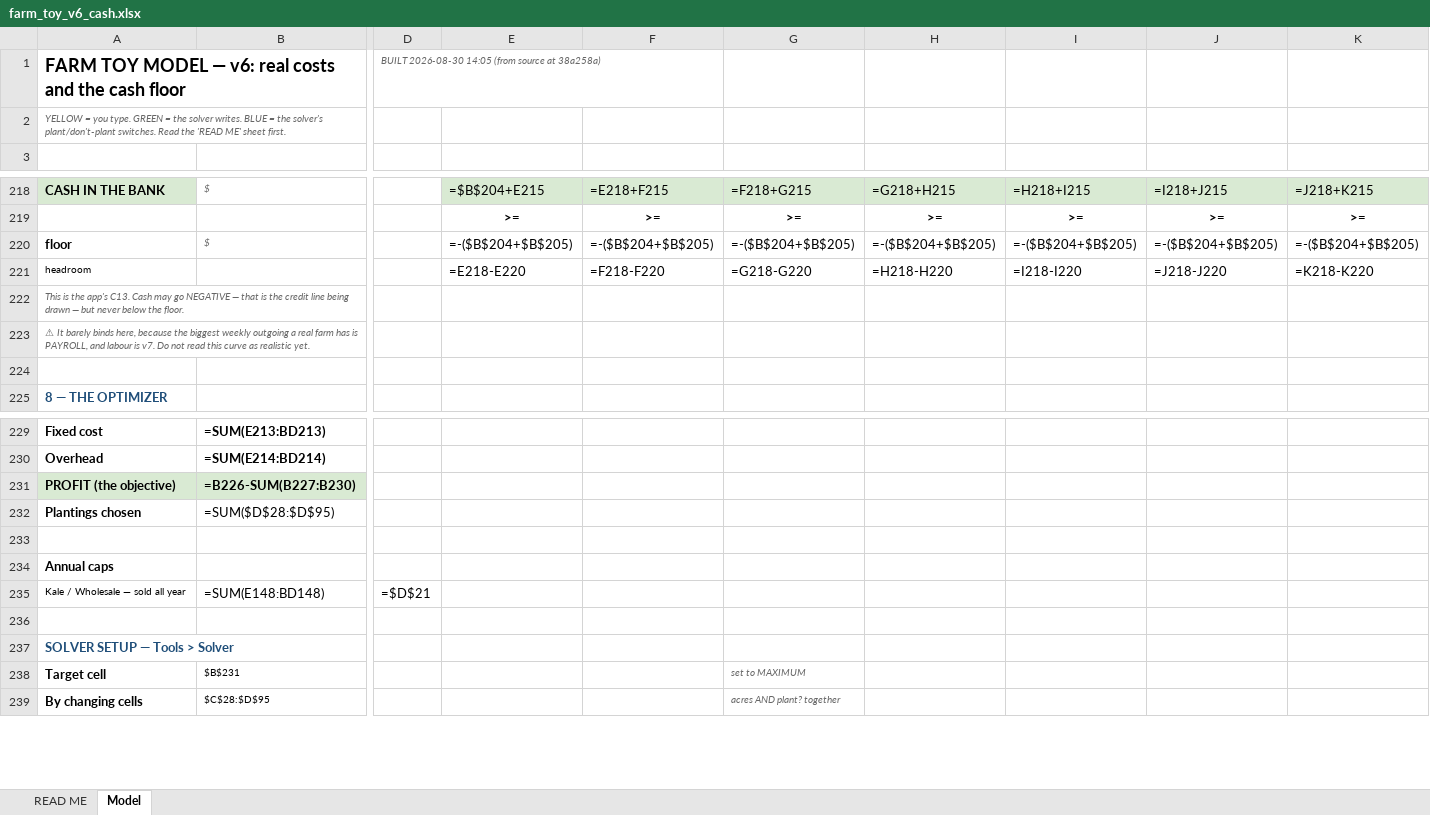
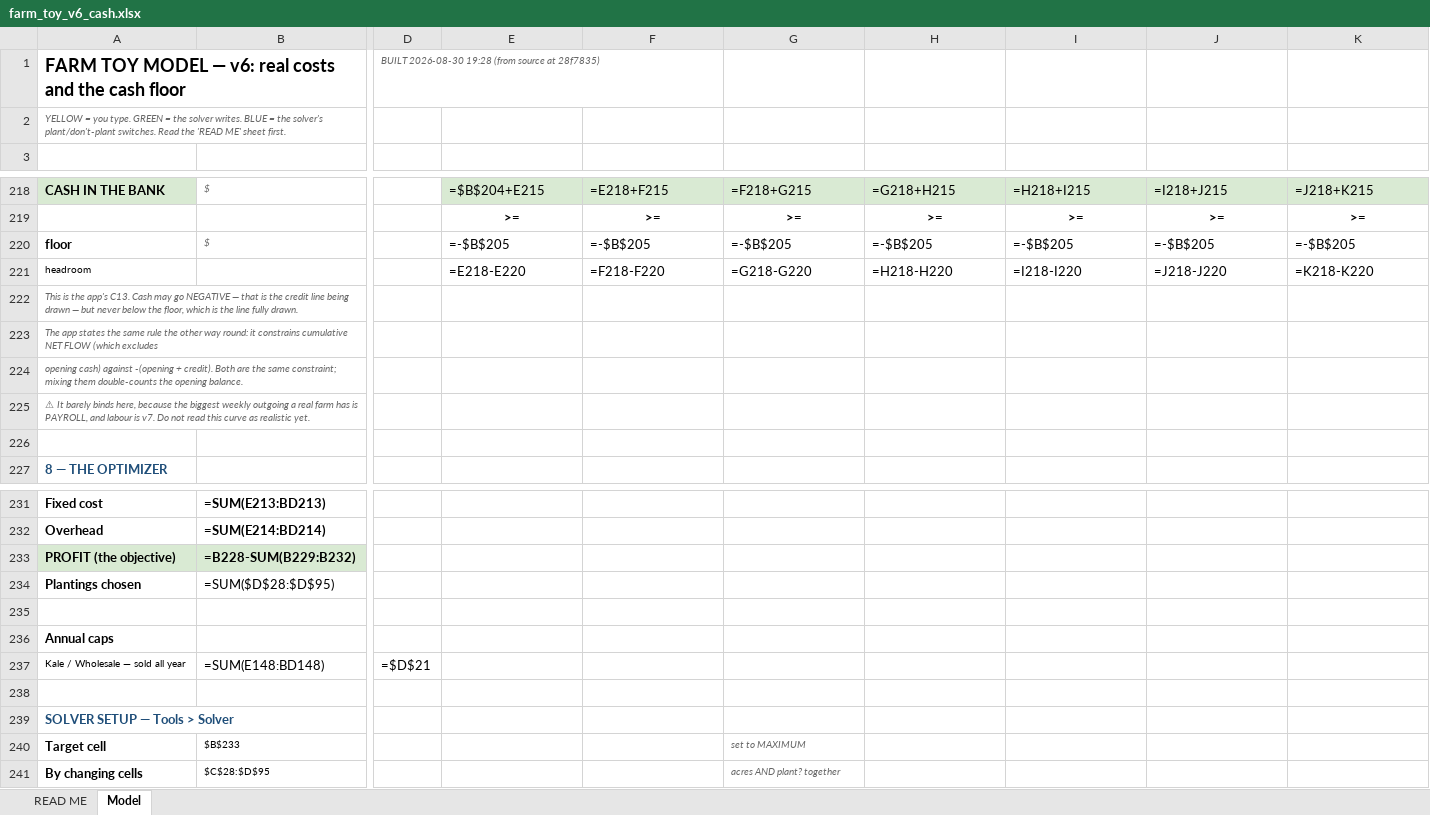
Before and after one commit to GregNica/crop-mix-optimizer, an Excel workbook: toy_models/farm_toy_v6_cash.xlsx, sheet Model, drawn as a sheet; only a part is shown, gaps mark what is left out; values as stored, in another font and other column widths than the file's, no borders; formulas without a stored value are shown as written; conditional formats not drawn; addresses are those after the commit; rows hold the shown columns only; the diff covers the shown part only; the diff names each change by its address in the sheet, - before the commit and + after, or states it on an @@ line.

```diff
--- a/toy_models/farm_toy_v6_cash.xlsx (sheet Model)
+++ b/toy_models/farm_toy_v6_cash.xlsx (sheet Model)
-D1: BUILT 2026-08-30 14:05 (from source at 38a258a)
+D1: BUILT 2026-08-30 19:28 (from source at 28f7835)
-E220: =-($B$204+$B$205)
+E220: =-$B$205
-F220: =-($B$204+$B$205)
+F220: =-$B$205
-G220: =-($B$204+$B$205)
+G220: =-$B$205
-H220: =-($B$204+$B$205)
+H220: =-$B$205
-I220: =-($B$204+$B$205)
+I220: =-$B$205
-J220: =-($B$204+$B$205)
+J220: =-$B$205
-K220: =-($B$204+$B$205)
+K220: =-$B$205
-A222: …below the floor.
+A222: …below the floor, which is the line fully drawn.
+row 223: The app states the same rule the other way round: it constrains cumulative NET FLOW (which excludes
+row 224: opening cash) against -(opening + credit). Both are the same constraint; mixing them double-counts the opening balance.
-B233: =B226-SUM(B227:B230)
+B233: =B228-SUM(B229:B232)
-B240: $B$231
+B240: $B$233
```
Also changed, not shown: 45 edited cells elsewhere in this sheet, sheet READ ME, 3 other files.
